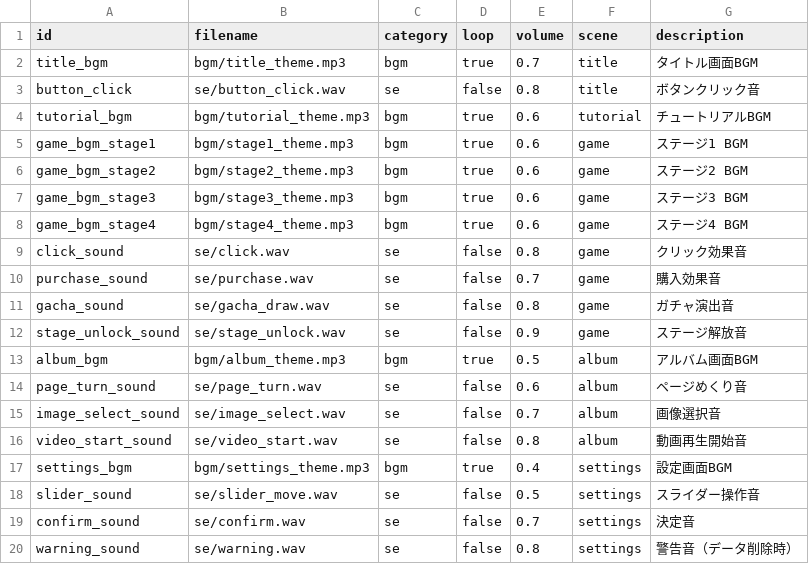
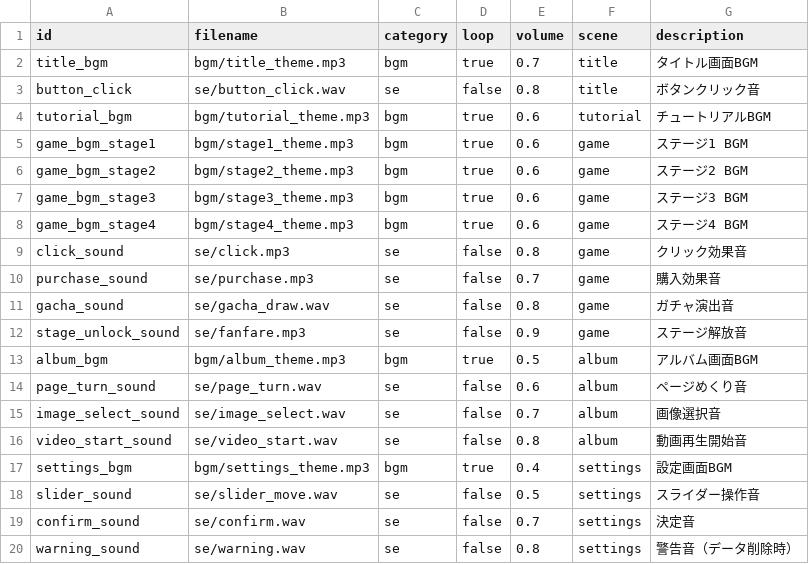
Before and after one commit to MIZ437/AfterSchool-Clicker, a CSV file: assets/data/audio.csv, drawn as a sheet.

```diff
--- a/assets/data/audio.csv
+++ b/assets/data/audio.csv
@@ -8,6 +8,6 @@ game_bgm_stage3,bgm/stage3_theme.mp3,bgm,true,0.6,game,ステージ3 BGM
 game_bgm_stage4,bgm/stage4_theme.mp3,bgm,true,0.6,game,ステージ4 BGM
-click_sound,se/click.wav,se,false,0.8,game,クリック効果音
-purchase_sound,se/purchase.wav,se,false,0.7,game,購入効果音
+click_sound,se/click.mp3,se,false,0.8,game,クリック効果音
+purchase_sound,se/purchase.mp3,se,false,0.7,game,購入効果音
 gacha_sound,se/gacha_draw.wav,se,false,0.8,game,ガチャ演出音
-stage_unlock_sound,se/stage_unlock.wav,se,false,0.9,game,ステージ解放音
+stage_unlock_sound,se/fanfare.mp3,se,false,0.9,game,ステージ解放音
 album_bgm,bgm/album_theme.mp3,bgm,true,0.5,album,アルバム画面BGM
```
Also changed, not shown: 16 other files.
